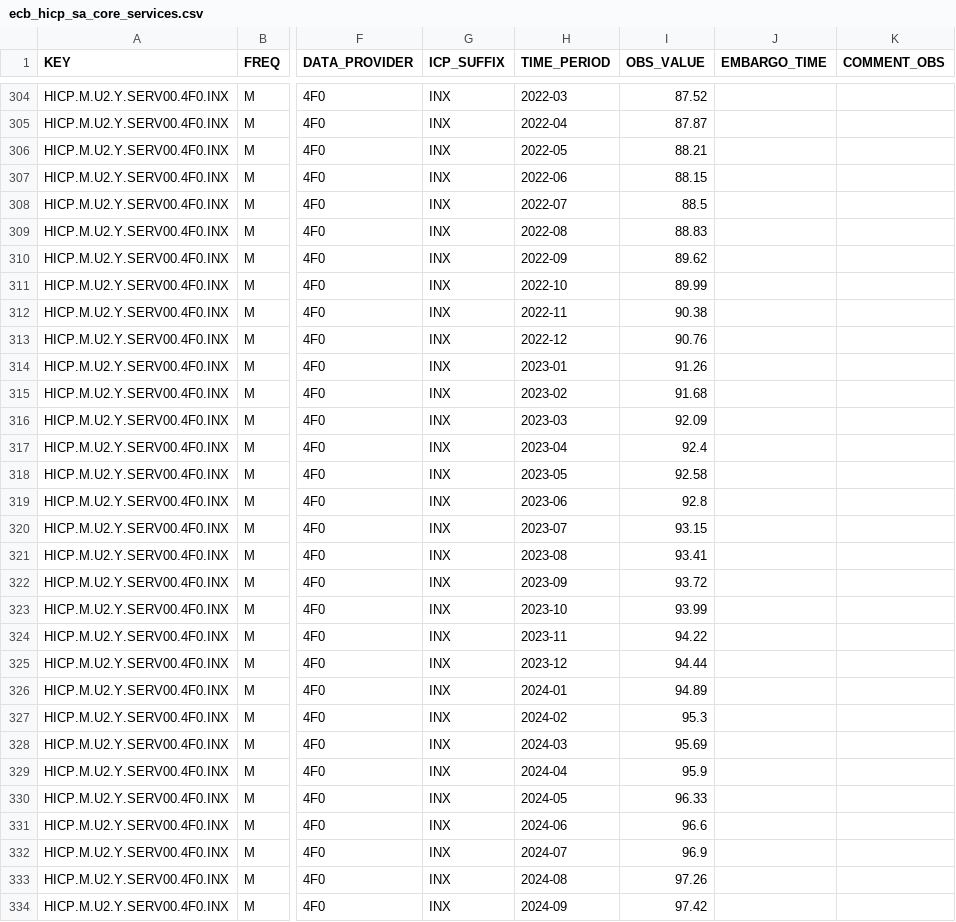
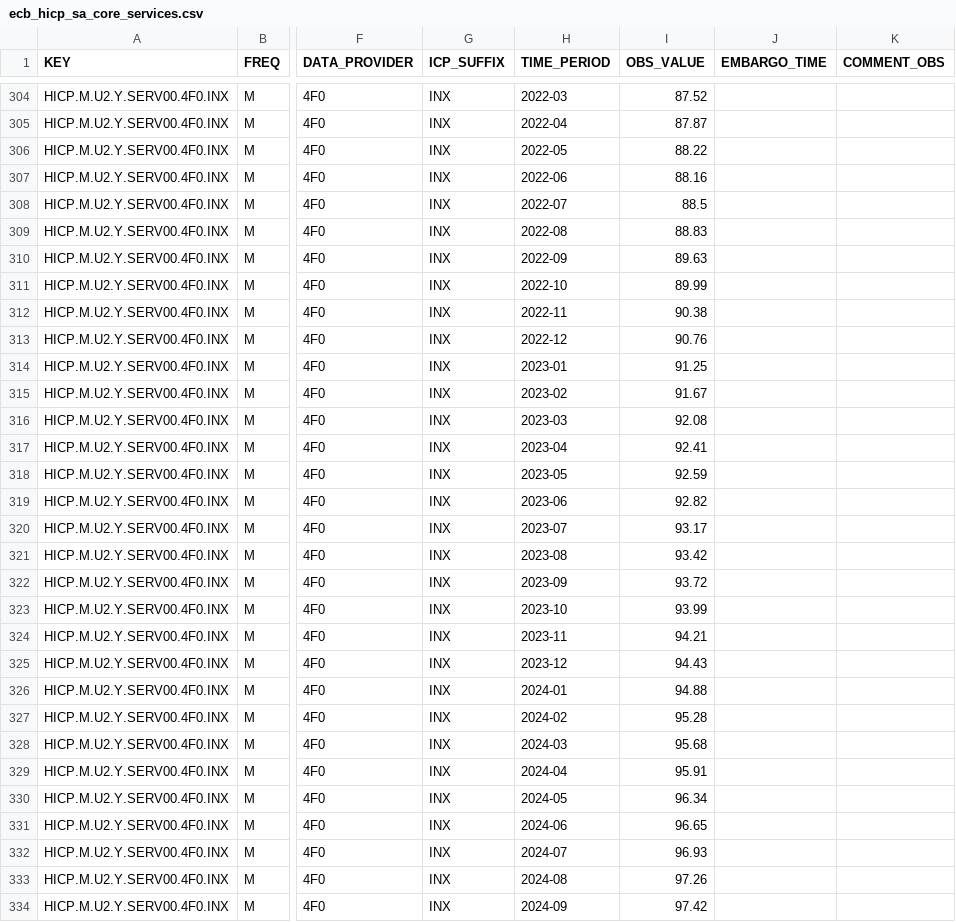
Before and after one commit to aliceodrumond/EuropeMonitor, a CSV file: data/raw/ecb_hicp_sa_core_services.csv, drawn as a sheet; only a part is shown, gaps mark what is left out; the diff covers the shown part only; the diff names each change by its address in the sheet, - before the commit and + after, or states it on an @@ line.

```diff
--- a/data/raw/ecb_hicp_sa_core_services.csv
+++ b/data/raw/ecb_hicp_sa_core_services.csv
-I306 (OBS_VALUE): 88.21
+I306 (OBS_VALUE): 88.22
-I307 (OBS_VALUE): 88.15
+I307 (OBS_VALUE): 88.16
-I310 (OBS_VALUE): 89.62
+I310 (OBS_VALUE): 89.63
-I314 (OBS_VALUE): 91.26
+I314 (OBS_VALUE): 91.25
-I315 (OBS_VALUE): 91.68
+I315 (OBS_VALUE): 91.67
-I316 (OBS_VALUE): 92.09
+I316 (OBS_VALUE): 92.08
-I317 (OBS_VALUE): 92.4
+I317 (OBS_VALUE): 92.41
-I318 (OBS_VALUE): 92.58
+I318 (OBS_VALUE): 92.59
-I319 (OBS_VALUE): 92.8
+I319 (OBS_VALUE): 92.82
-I320 (OBS_VALUE): 93.15
+I320 (OBS_VALUE): 93.17
-I321 (OBS_VALUE): 93.41
+I321 (OBS_VALUE): 93.42
-I324 (OBS_VALUE): 94.22
+I324 (OBS_VALUE): 94.21
-I325 (OBS_VALUE): 94.44
+I325 (OBS_VALUE): 94.43
-I326 (OBS_VALUE): 94.89
+I326 (OBS_VALUE): 94.88
-I327 (OBS_VALUE): 95.3
+I327 (OBS_VALUE): 95.28
-I328 (OBS_VALUE): 95.69
+I328 (OBS_VALUE): 95.68
-I329 (OBS_VALUE): 95.9
+I329 (OBS_VALUE): 95.91
-I330 (OBS_VALUE): 96.33
+I330 (OBS_VALUE): 96.34
-I331 (OBS_VALUE): 96.6
+I331 (OBS_VALUE): 96.65
-I332 (OBS_VALUE): 96.9
+I332 (OBS_VALUE): 96.93
```
Also changed, not shown: 1 added row and 75 edited cells elsewhere in this file, data/raw/ecb_eurusd_daily.csv, data/raw/ecb_hicp_sa_core_goods.csv, 7 other files.
